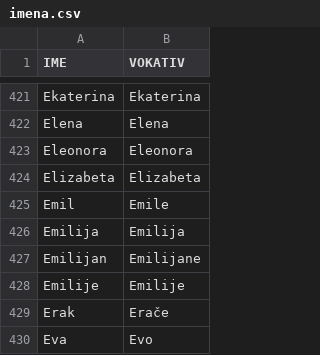
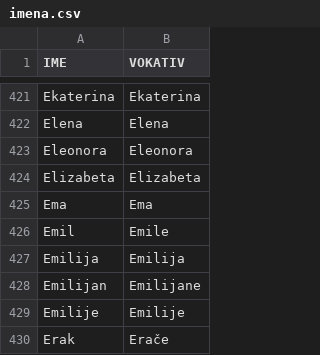
Before and after one commit to startitrs/vokativi, a CSV file: imena.csv, drawn as a sheet; only a part is shown, gaps mark what is left out; the shorter side is filled out with more unchanged rows.

```diff
--- a/imena.csv
+++ b/imena.csv
@@ -424,2 +424,3 @@ Eleonora,Eleonora
 Elizabeta,Elizabeta
+Ema,Ema
 Emil,Emile
```
Also changed, not shown: 1 other file.
